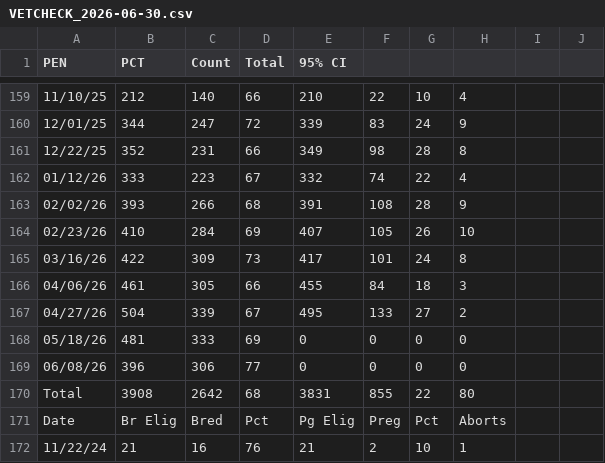
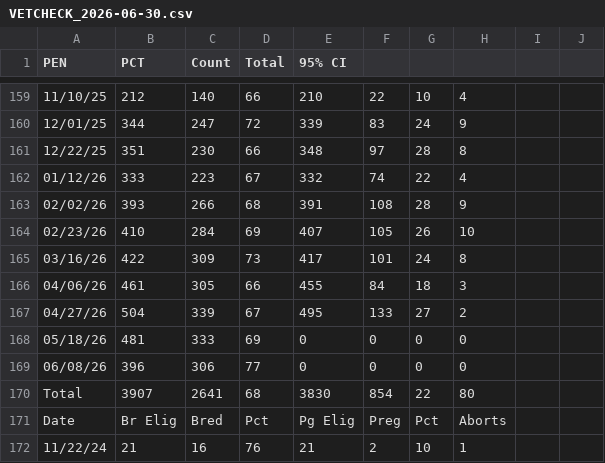
Before and after one commit to cowdoc-coder/vetcheck-reports, a CSV file: archive/VETCHECK_2026-06-30.csv, drawn as a sheet; only a part is shown, gaps mark what is left out; the diff names each change by its address in the sheet, - before the commit and + after, or states it on an @@ line.

```diff
--- a/archive/VETCHECK_2026-06-30.csv
+++ b/archive/VETCHECK_2026-06-30.csv
-B161 (PCT): 352
+B161 (PCT): 351
-C161 (Count): 231
+C161 (Count): 230
-E161 (95% CI): 349
+E161 (95% CI): 348
-F161: 98
+F161: 97
-B170 (PCT): 3908
+B170 (PCT): 3907
-C170 (Count): 2642
+C170 (Count): 2641
-E170 (95% CI): 3831
+E170 (95% CI): 3830
-F170: 855
+F170: 854
```
Also changed, not shown: 1 other file.
